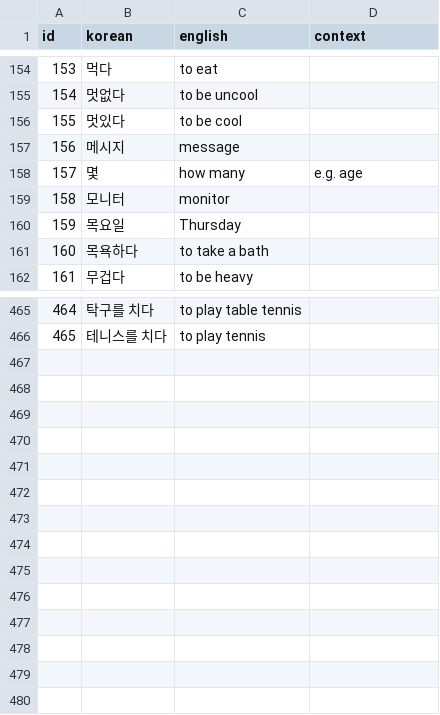
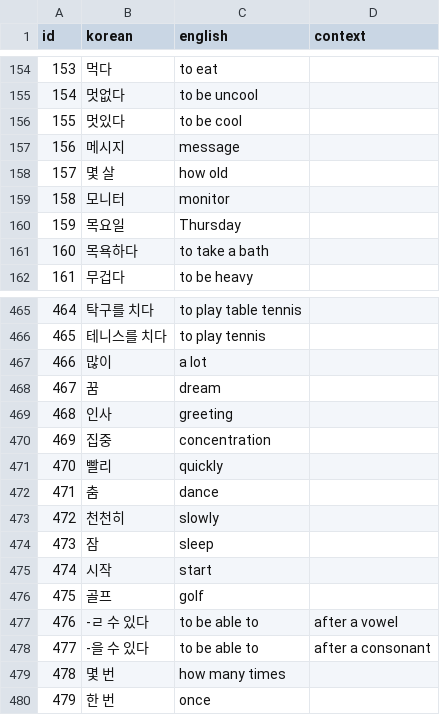
Before and after one commit to lafeingcrokodil/flashcards, a TSV file: data/translations.tsv, drawn as a sheet; only a part is shown, gaps mark what is left out.

Commit message:
Update translations

```diff
--- a/data/translations.tsv
+++ b/data/translations.tsv
@@ -157,3 +157,3 @@ id	korean	english	context
 156	메시지	message	
-157	몇	how many	e.g. age
+157	몇 살	how old	
 158	모니터	monitor	
@@ -466 +466,15 @@ id	korean	english	context
 465	테니스를 치다	to play tennis	
+466	많이	a lot	
+467	꿈	dream	
+468	인사	greeting	
+469	집중	concentration	
+470	빨리	quickly	
+471	춤	dance	
+472	천천히	slowly	
+473	잠	sleep	
+474	시작	start	
+475	골프	golf	
+476	-ㄹ 수 있다	to be able to	after a vowel
+477	-을 수 있다	to be able to	after a consonant
+478	몇 번	how many times	
+479	한 번	once	
```
